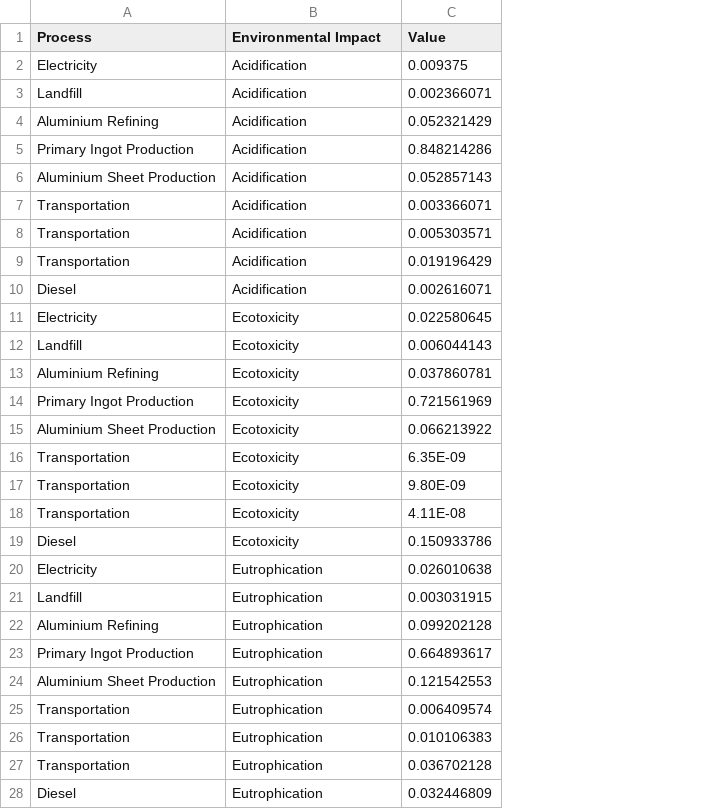
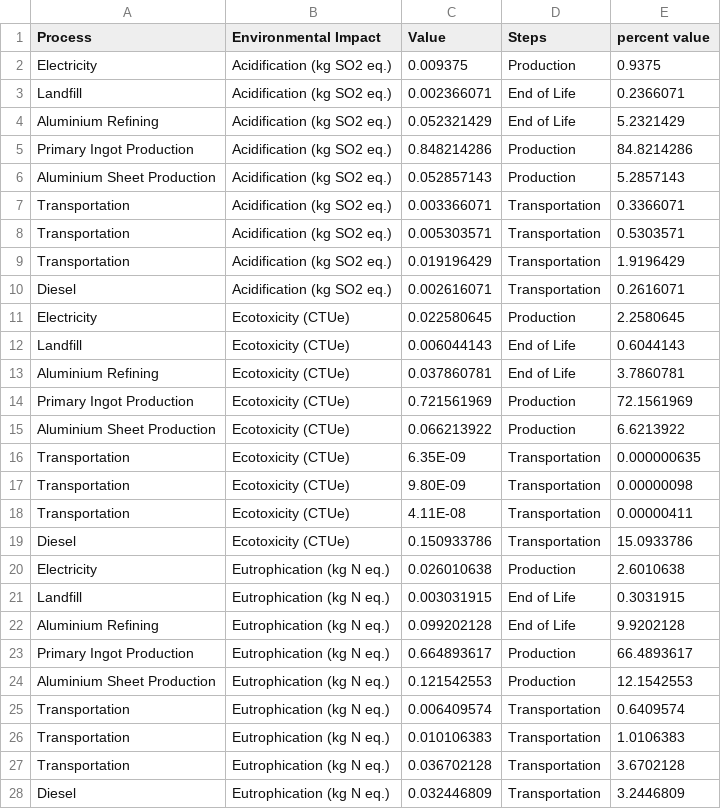
Before and after one commit to dsclafani/ds-website, a CSV file: lca blog/alum_can4.csv, drawn as a sheet; only a part is shown; the diff covers the shown part only; the diff names each change by its address in the sheet, - before the commit and + after, or states it on an @@ line.

```diff
--- a/lca blog/alum_can4.csv
+++ b/lca blog/alum_can4.csv
+column D (Steps), rows 2-28: Production | End of Life | End of Life | Production | Production | Transportation | Transportation | Transportation | Transportation | Production | End of Life | End of Life | Production | Production | Transportation | Transportation | Transportation | Transportation | Production | End of Life | End of Life | Production | Production | Transportation | Transportation | Transportation | Transportation
+column E (percent value), rows 2-28: 0.9375 | 0.2366071 | 5.2321429 | 84.8214286 | 5.2857143 | 0.3366071 | 0.5303571 | 1.9196429 | 0.2616071 | 2.2580645 | 0.6044143 | 3.7860781 | 72.1561969 | 6.6213922 | 0.000000635 | 0.00000098 | 0.00000411 | 15.0933786 | 2.6010638 | 0.3031915 | 9.9202128 | 66.4893617 | 12.1542553 | 0.6409574 | 1.0106383 | 3.6702128 | 3.2446809
-B2:B10 (Environmental Impact): Acidification
+B2:B10 (Environmental Impact): Acidification (kg SO2 eq.)
-B11:B19 (Environmental Impact): Ecotoxicity
+B11:B19 (Environmental Impact): Ecotoxicity (CTUe)
-B20:B28 (Environmental Impact): Eutrophication
+B20:B28 (Environmental Impact): Eutrophication (kg N eq.)
```
Also changed, not shown: 27 edited cells elsewhere in this file, lca blog/glass.csv, lca blog/pet_data.csv, 34 other files.
